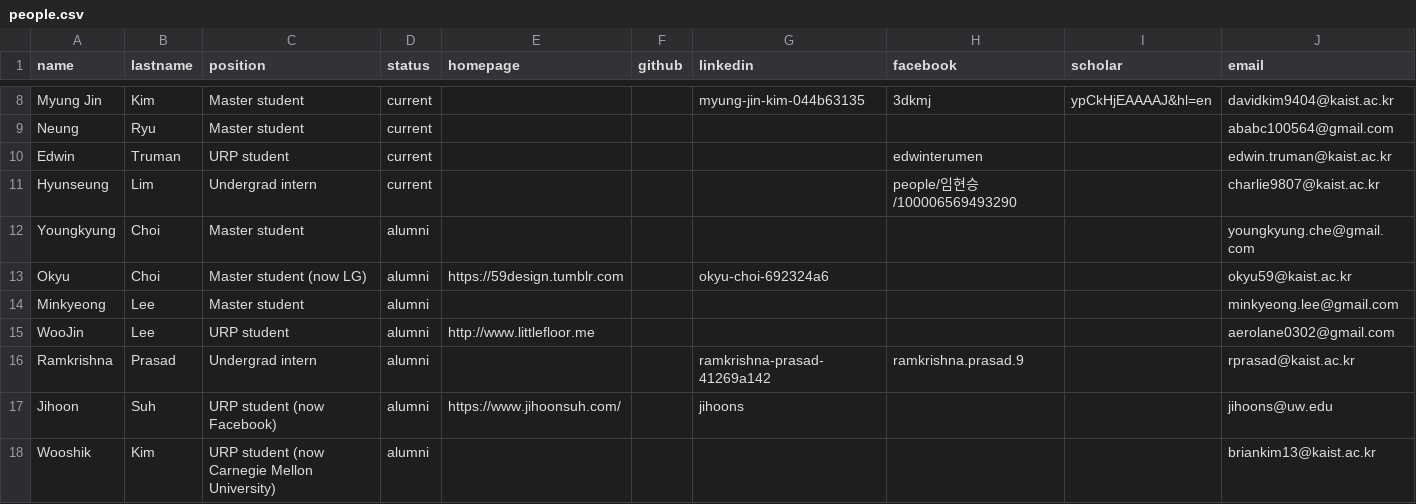
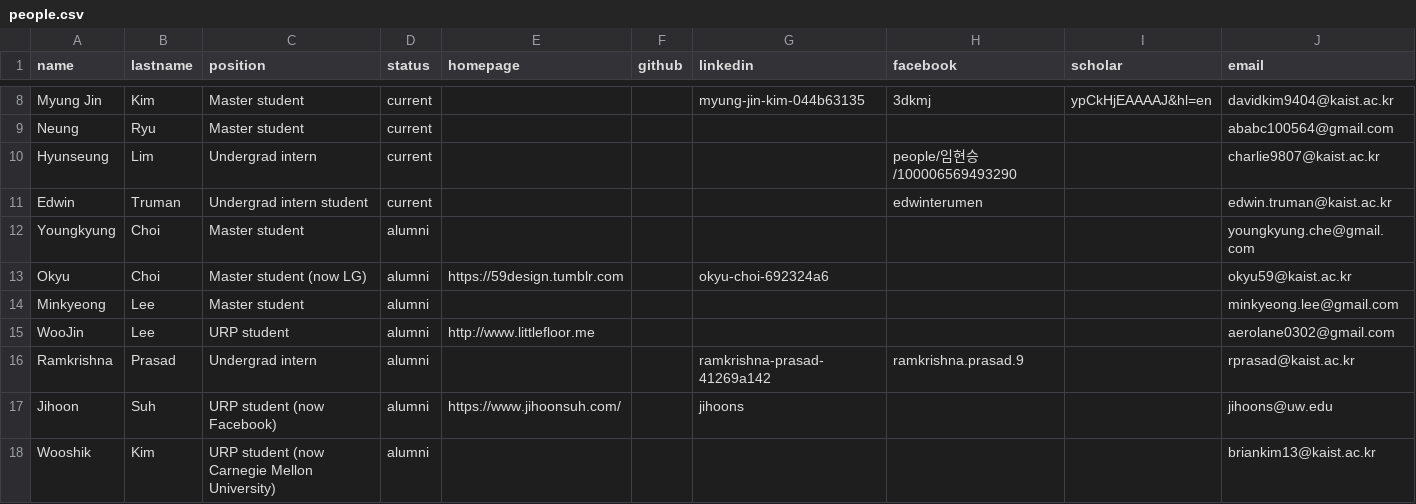
Before and after one commit to namelesspal18/makinteractlab.github.io, a CSV file: _data/people.csv, drawn as a sheet; only a part is shown, gaps mark what is left out; removed rows and columns are numbered as before the commit, all else as after; the diff names each change by its address in the sheet, - before the commit and + after, or states it on an @@ line.

Commit message:
Updated people list

```diff
--- a/_data/people.csv
+++ b/_data/people.csv
-row 10: Edwin | Truman | URP student | current |  |  |  | edwinterumen |  | edwin.truman@kaist.ac.kr
+row 11: Edwin | Truman | Undergrad intern student | current |  |  |  | edwinterumen |  | edwin.truman@kaist.ac.kr
```
